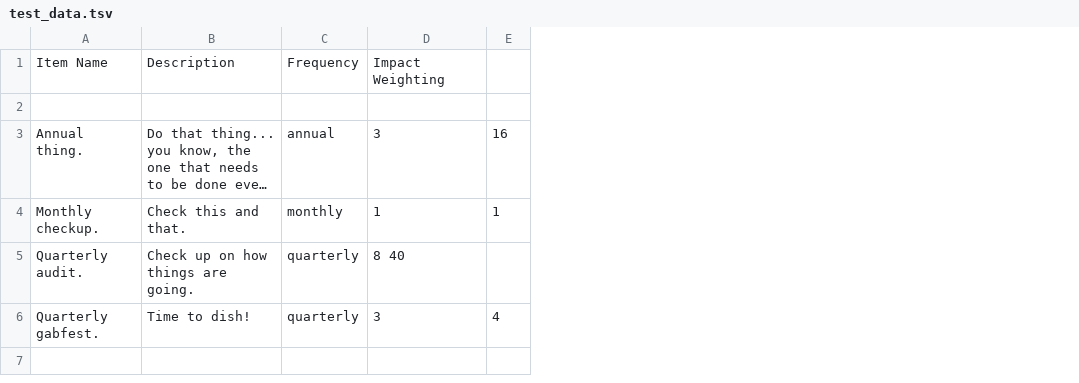
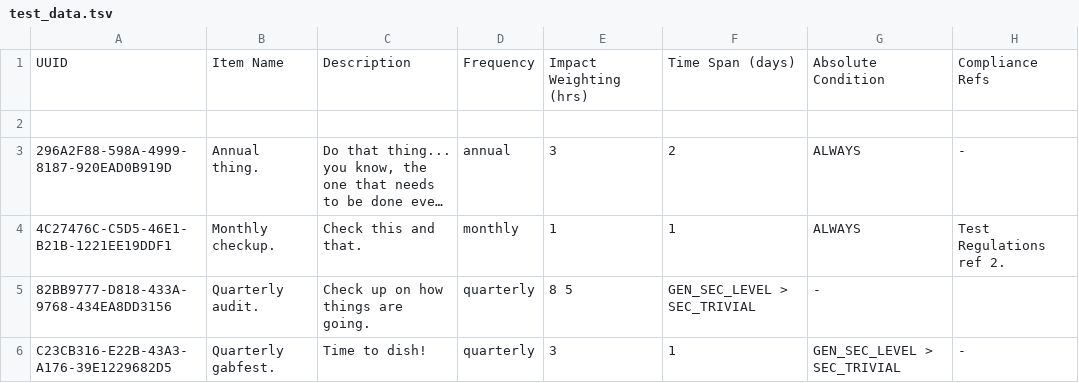
Before and after one commit to Rishabhraghwendra18/liq-cli, a TSV file: js/policy-calendar/test_data.tsv, drawn as a sheet; long unchanged cells end in …; removed rows and columns are numbered as before the commit, all else as after; the diff names each change by its address in the sheet, - before the commit and + after, or states it on an @@ line.

Commit message:
updated parser and test data to latest format [no ci]

```diff
--- a/js/policy-calendar/test_data.tsv
+++ b/js/policy-calendar/test_data.tsv
+column A, rows 1-6: UUID |  | 296A2F88-598A-4999-8187-920EAD0B919D | 4C27476C-C5D5-46E1-B21B-1221EE19DDF1 | 82BB9777-D818-433A-9768-434EA8DD3156 | C23CB316-E22B-43A3-A176-39E1229682D5
-column E, rows 3-6: 16 | 1 |  | 4
+column F, rows 1-6: Time Span (days) |  | 2 | 1 | GEN_SEC_LEVEL > SEC_TRIVIAL | 1
+column G, rows 1-6: Absolute Condition |  | ALWAYS | ALWAYS | - | GEN_SEC_LEVEL > SEC_TRIVIAL
+column H, rows 1-6: Compliance Refs |  | - | Test Regulations ref 2. |  | -
-E1: Impact Weighting
+E1: Impact Weighting (hrs)
-E5: 8 40
+E5: 8 5
```
Also changed, not shown: 1 other file.
